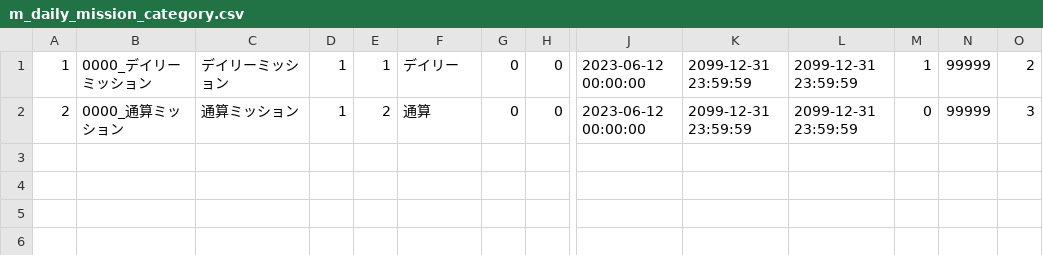
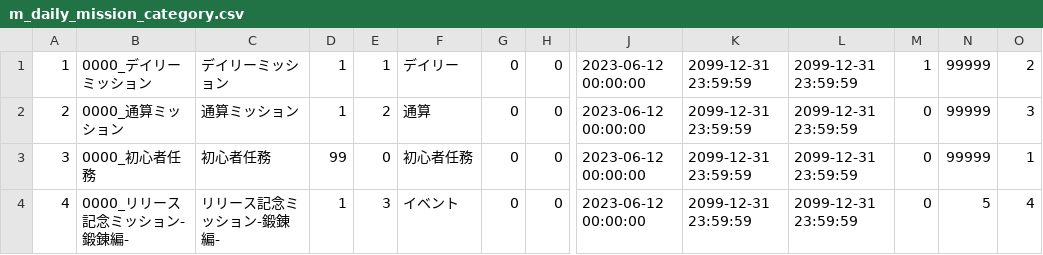
Before and after one commit to kenta-majima/test-master-csv, a CSV file: md-20250724-2000/ミッションデータ/m_daily_mission_category.csv, drawn as a sheet; only a part is shown, gaps mark what is left out; rows hold the shown columns only; the diff names each change by its address in the sheet, - before the commit and + after, or states it on an @@ line.

Commit message:
Update m_daily_mission_category.csv

```diff
--- a/md-20250724-2000/ミッションデータ/m_daily_mission_category.csv
+++ b/md-20250724-2000/ミッションデータ/m_daily_mission_category.csv
+row 3: 3 | 0000_初心者任務 | 初心者任務 | 99 | 0 | 初心者任務 | 0 | 0 | 2023-06-12 00:00:00 | 2099-12-31 23:59:59 | 2099-12-31 23:59:59 | 0 | 99999 | 1
+row 4: 4 | 0000_リリース記念ミッション-鍛錬編- | リリース記念ミッション-鍛錬編- | 1 | 3 | イベント | 0 | 0 | 2023-06-12 00:00:00 | 2099-12-31 23:59:59 | 2099-12-31 23:59:59 | 0 | 5 | 4
```
